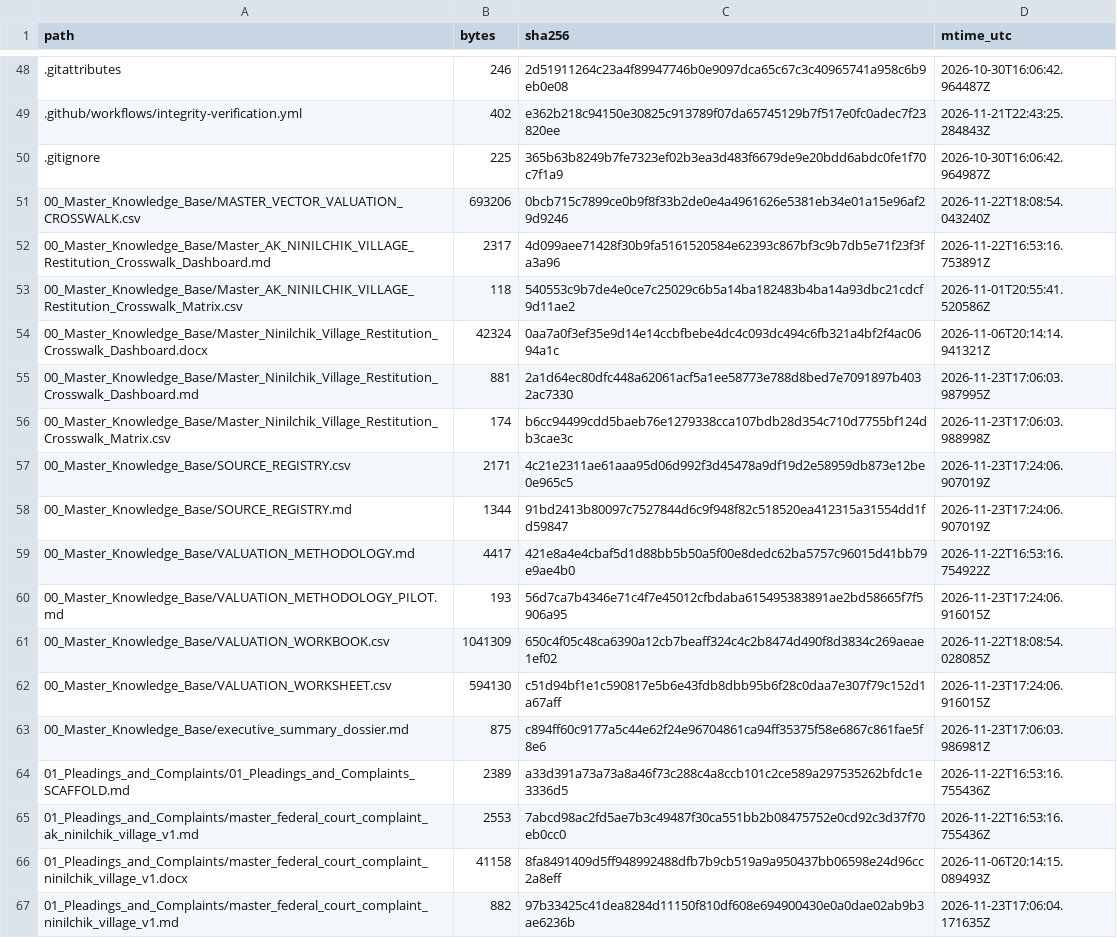
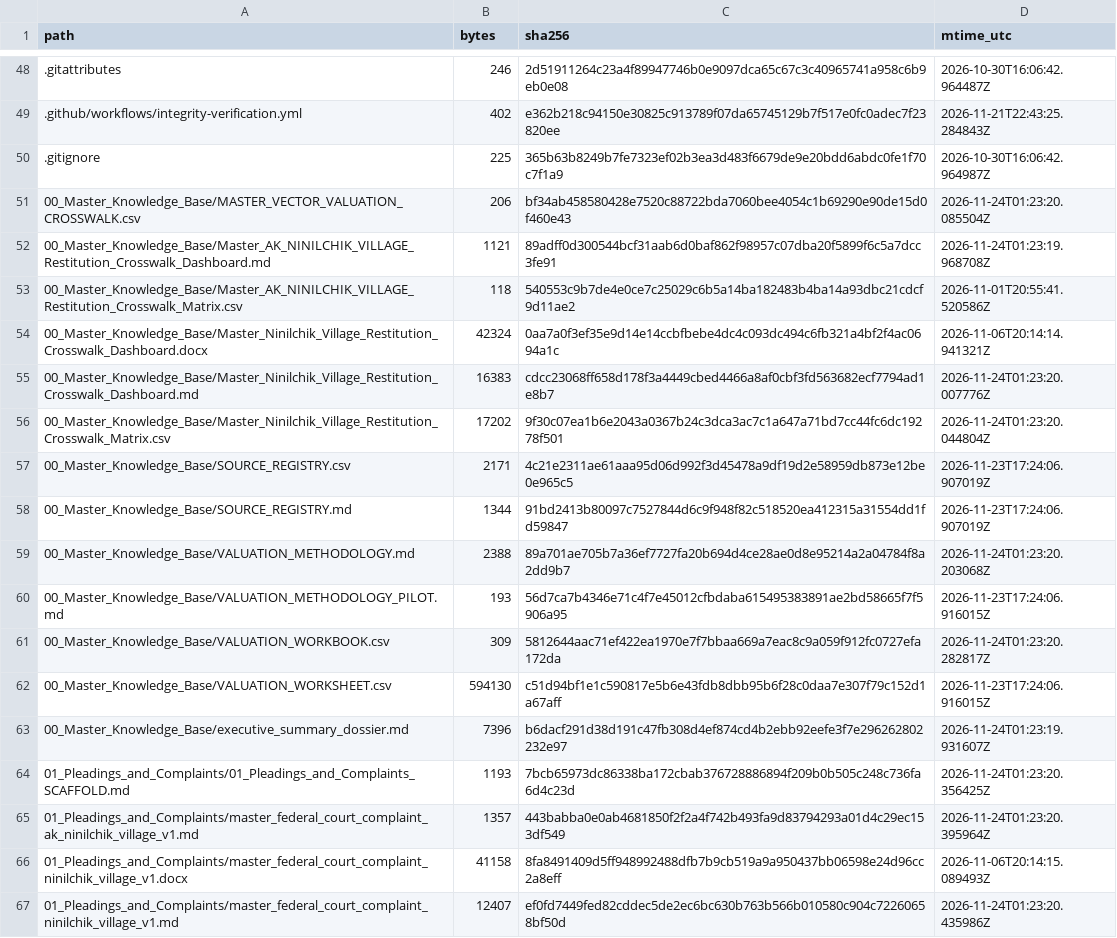
Before and after one commit to GlobalRestitutionAlliance/turtle-island-us-ak-ninilchik-village-master-litigation, a CSV file: 99_Archives_and_Manifests/MANIFEST_SHA256.csv, drawn as a sheet; only a part is shown, gaps mark what is left out; the diff covers the shown part only.

```diff
--- a/99_Archives_and_Manifests/MANIFEST_SHA256.csv
+++ b/99_Archives_and_Manifests/MANIFEST_SHA256.csv
@@ -50,18 +50,18 @@ path,bytes,sha256,mtime_utc
 .gitignore,225,365b63b8249b7fe7323ef02b3ea3d483f6679de9e20bdd6abdc0fe1f70c7f1a9,2026-10-30T16:06:42.964987Z
-00_Master_Knowledge_Base/MASTER_VECTOR_VALUATION_CROSSWALK.csv,693206,0bcb715c7899ce0b9f8f33b2de0e4a4961626e5381eb34e01a15e96af29d9246,2026-11-22T18:08:54.043240Z
-00_Master_Knowledge_Base/Master_AK_NINILCHIK_VILLAGE_Restitution_Crosswalk_Dashboard.md,2317,4d099aee71428f30b9fa5161520584e62393c867bf3c9b7db5e71f23f3fa3a96,2026-11-22T16:53:16.753891Z
+00_Master_Knowledge_Base/MASTER_VECTOR_VALUATION_CROSSWALK.csv,206,bf34ab458580428e7520c88722bda7060bee4054c1b69290e90de15d0f460e43,2026-11-24T01:23:20.085504Z
+00_Master_Knowledge_Base/Master_AK_NINILCHIK_VILLAGE_Restitution_Crosswalk_Dashboard.md,1121,89adff0d300544bcf31aab6d0baf862f98957c07dba20f5899f6c5a7dcc3fe91,2026-11-24T01:23:19.968708Z
 00_Master_Knowledge_Base/Master_AK_NINILCHIK_VILLAGE_Restitution_Crosswalk_Matrix.csv,118,540553c9b7de4e0ce7c25029c6b5a14ba182483b4ba14a93dbc21cdcf9d11ae2,2026-11-01T20:55:41.520586Z
 00_Master_Knowledge_Base/Master_Ninilchik_Village_Restitution_Crosswalk_Dashboard.docx,42324,0aa7a0f3ef35e9d14e14ccbfbebe4dc4c093dc494c6fb321a4bf2f4ac0694a1c,2026-11-06T20:14:14.941321Z
-00_Master_Knowledge_Base/Master_Ninilchik_Village_Restitution_Crosswalk_Dashboard.md,881,2a1d64ec80dfc448a62061acf5a1ee58773e788d8bed7e7091897b4032ac7330,2026-11-23T17:06:03.987995Z
-00_Master_Knowledge_Base/Master_Ninilchik_Village_Restitution_Crosswalk_Matrix.csv,174,b6cc94499cdd5baeb76e1279338cca107bdb28d354c710d7755bf124db3cae3c,2026-11-23T17:06:03.988998Z
+00_Master_Knowledge_Base/Master_Ninilchik_Village_Restitution_Crosswalk_Dashboard.md,16383,cdcc23068ff658d178f3a4449cbed4466a8af0cbf3fd563682ecf7794ad1e8b7,2026-11-24T01:23:20.007776Z
+00_Master_Knowledge_Base/Master_Ninilchik_Village_Restitution_Crosswalk_Matrix.csv,17202,9f30c07ea1b6e2043a0367b24c3dca3ac7c1a647a71bd7cc44fc6dc19278f501,2026-11-24T01:23:20.044804Z
 00_Master_Knowledge_Base/SOURCE_REGISTRY.csv,2171,4c21e2311ae61aaa95d06d992f3d45478a9df19d2e58959db873e12be0e965c5,2026-11-23T17:24:06.907019Z
 00_Master_Knowledge_Base/SOURCE_REGISTRY.md,1344,91bd2413b80097c7527844d6c9f948f82c518520ea412315a31554dd1fd59847,2026-11-23T17:24:06.907019Z
-00_Master_Knowledge_Base/VALUATION_METHODOLOGY.md,4417,421e8a4e4cbaf5d1d88bb5b50a5f00e8dedc62ba5757c96015d41bb79e9ae4b0,2026-11-22T16:53:16.754922Z
+00_Master_Knowledge_Base/VALUATION_METHODOLOGY.md,2388,89a701ae705b7a36ef7727fa20b694d4ce28ae0d8e95214a2a04784f8a2dd9b7,2026-11-24T01:23:20.203068Z
 00_Master_Knowledge_Base/VALUATION_METHODOLOGY_PILOT.md,193,56d7ca7b4346e71c4f7e45012cfbdaba615495383891ae2bd58665f7f5906a95,2026-11-23T17:24:06.916015Z
-00_Master_Knowledge_Base/VALUATION_WORKBOOK.csv,1041309,650c4f05c48ca6390a12cb7beaff324c4c2b8474d490f8d3834c269aeae1ef02,2026-11-22T18:08:54.028085Z
+00_Master_Knowledge_Base/VALUATION_WORKBOOK.csv,309,5812644aac71ef422ea1970e7f7bbaa669a7eac8c9a059f912fc0727efa172da,2026-11-24T01:23:20.282817Z
 00_Master_Knowledge_Base/VALUATION_WORKSHEET.csv,594130,c51d94bf1e1c590817e5b6e43fdb8dbb95b6f28c0daa7e307f79c152d1a67aff,2026-11-23T17:24:06.916015Z
-00_Master_Knowledge_Base/executive_summary_dossier.md,875,c894ff60c9177a5c44e62f24e96704861ca94ff35375f58e6867c861fae5f8e6,2026-11-23T17:06:03.986981Z
-01_Pleadings_and_Complaints/01_Pleadings_and_Complaints_SCAFFOLD.md,2389,a33d391a73a73a8a46f73c288c4a8ccb101c2ce589a297535262bfdc1e3336d5,2026-11-22T16:53:16.755436Z
-01_Pleadings_and_Complaints/master_federal_court_complaint_ak_ninilchik_village_v1.md,2553,7abcd98ac2fd5ae7b3c49487f30ca551bb2b08475752e0cd92c3d37f70eb0cc0,2026-11-22T16:53:16.755436Z
+00_Master_Knowledge_Base/executive_summary_dossier.md,7396,b6dacf291d38d191c47fb308d4ef874cd4b2ebb92eefe3f7e296262802232e97,2026-11-24T01:23:19.931607Z
+01_Pleadings_and_Complaints/01_Pleadings_and_Complaints_SCAFFOLD.md,1193,7bcb65973dc86338ba172cbab376728886894f209b0b505c248c736fa6d4c23d,2026-11-24T01:23:20.356425Z
+01_Pleadings_and_Complaints/master_federal_court_complaint_ak_ninilchik_village_v1.md,1357,443babba0e0ab4681850f2f2a4f742b493fa9d83794293a01d4c29ec153df549,2026-11-24T01:23:20.395964Z
 01_Pleadings_and_Complaints/master_federal_court_complaint_ninilchik_village_v1.docx,41158,8fa8491409d5ff948992488dfb7b9cb519a9a950437bb06598e24d96cc2a8eff,2026-11-06T20:14:15.089493Z
-01_Pleadings_and_Complaints/master_federal_court_complaint_ninilchik_village_v1.md,882,97b33425c41dea8284d11150f810df608e694900430e0a0dae02ab9b3ae6236b,2026-11-23T17:06:04.171635Z
+01_Pleadings_and_Complaints/master_federal_court_complaint_ninilchik_village_v1.md,12407,ef0fd7449fed82cddec5de2ec6bc630b763b566b010580c904c72260658bf50d,2026-11-24T01:23:20.435986Z
```
Also changed, not shown: 80 edited cells elsewhere in this file, 37 other files.
